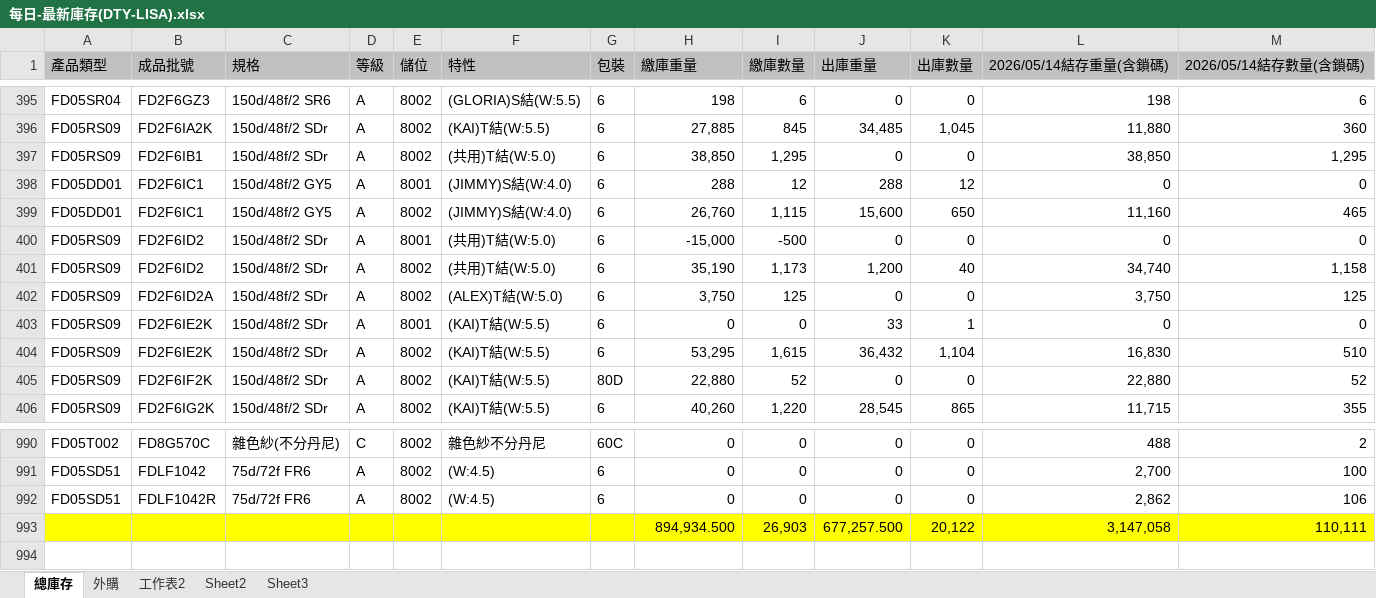
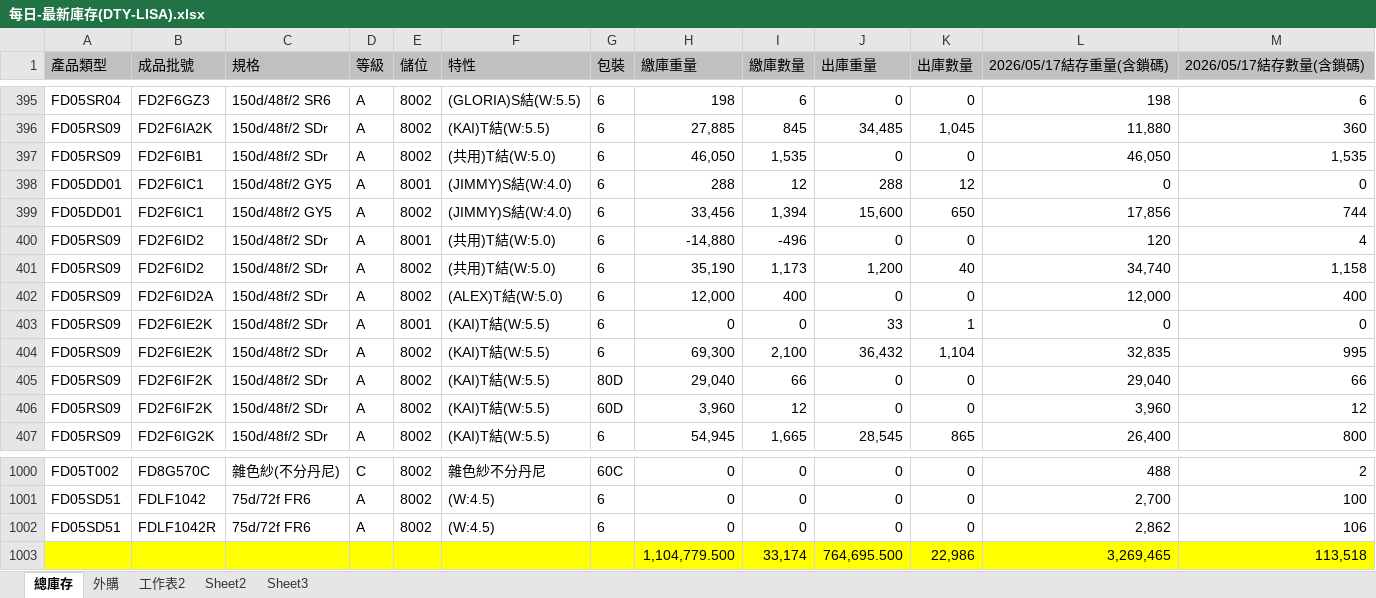
Before and after one commit to blaze0207/product-schedule, an Excel workbook: 每日-最新庫存(DTY-LISA).xlsx, sheet 總庫存, drawn as a sheet; only a part is shown, gaps mark what is left out; values as stored, in another font and other column widths than the file's, no borders; removed rows and columns are numbered as before the commit, all else as after; the diff covers the shown part only; the diff names each change by its address in the sheet, - before the commit and + after, or states it on an @@ line.

```diff
--- a/每日-最新庫存(DTY-LISA).xlsx (sheet 總庫存)
+++ b/每日-最新庫存(DTY-LISA).xlsx (sheet 總庫存)
-L1: 2026/05/14結存重量(含鎖碼)
+L1: 2026/05/17結存重量(含鎖碼)
-M1: 2026/05/14結存數量(含鎖碼)
+M1: 2026/05/17結存數量(含鎖碼)
-H397 (繳庫重量): 38,850
+H397 (繳庫重量): 46,050
-I397 (繳庫數量): 1,295
+I397 (繳庫數量): 1,535
-L397 (2026/05/17結存重量(含鎖碼)): 38,850
+L397 (2026/05/17結存重量(含鎖碼)): 46,050
-M397 (2026/05/17結存數量(含鎖碼)): 1,295
+M397 (2026/05/17結存數量(含鎖碼)): 1,535
-H399 (繳庫重量): 26,760
+H399 (繳庫重量): 33,456
-I399 (繳庫數量): 1,115
+I399 (繳庫數量): 1,394
-L399 (2026/05/17結存重量(含鎖碼)): 11,160
+L399 (2026/05/17結存重量(含鎖碼)): 17,856
-M399 (2026/05/17結存數量(含鎖碼)): 465
+M399 (2026/05/17結存數量(含鎖碼)): 744
-H400 (繳庫重量): -15,000
+H400 (繳庫重量): -14,880
-I400 (繳庫數量): -500
+I400 (繳庫數量): -496
-L400 (2026/05/17結存重量(含鎖碼)): 0
+L400 (2026/05/17結存重量(含鎖碼)): 120
-M400 (2026/05/17結存數量(含鎖碼)): 0
+M400 (2026/05/17結存數量(含鎖碼)): 4
-H402 (繳庫重量): 3,750
+H402 (繳庫重量): 12,000
-I402 (繳庫數量): 125
+I402 (繳庫數量): 400
-L402 (2026/05/17結存重量(含鎖碼)): 3,750
+L402 (2026/05/17結存重量(含鎖碼)): 12,000
-M402 (2026/05/17結存數量(含鎖碼)): 125
+M402 (2026/05/17結存數量(含鎖碼)): 400
-H404 (繳庫重量): 53,295
+H404 (繳庫重量): 69,300
-I404 (繳庫數量): 1,615
+I404 (繳庫數量): 2,100
-L404 (2026/05/17結存重量(含鎖碼)): 16,830
+L404 (2026/05/17結存重量(含鎖碼)): 32,835
-M404 (2026/05/17結存數量(含鎖碼)): 510
+M404 (2026/05/17結存數量(含鎖碼)): 995
-H405 (繳庫重量): 22,880
+H405 (繳庫重量): 29,040
-I405 (繳庫數量): 52
+I405 (繳庫數量): 66
-L405 (2026/05/17結存重量(含鎖碼)): 22,880
+L405 (2026/05/17結存重量(含鎖碼)): 29,040
-M405 (2026/05/17結存數量(含鎖碼)): 52
+M405 (2026/05/17結存數量(含鎖碼)): 66
+row 406: FD05RS09 | FD2F6IF2K | 150d/48f/2 SDr | A | 8002 | (KAI)T結(W:5.5) | 60D | 3,960 | 12 | 0 | 0 | 3,960 | 12
-H407 (繳庫重量): 40,260
+H407 (繳庫重量): 54,945
-I407 (繳庫數量): 1,220
+I407 (繳庫數量): 1,665
-L407 (2026/05/17結存重量(含鎖碼)): 11,715
+L407 (2026/05/17結存重量(含鎖碼)): 26,400
-M407 (2026/05/17結存數量(含鎖碼)): 355
+M407 (2026/05/17結存數量(含鎖碼)): 800
-row 993:  |  |  |  |  |  |  | 894,934.500 | 26,903 | 677,257.500 | 20,122 | 3,147,058 | 110,111
+row 1003:  |  |  |  |  |  |  | 1,104,779.500 | 33,174 | 764,695.500 | 22,986 | 3,269,465 | 113,518
```
Also changed, not shown: 9 added rows and 234 edited cells elsewhere in this sheet, sheet 外購, DTY May26產銷260510-1400+300+30_clear.xlsx, 絲八科-庫存表115.05.xlsx, 2 other files.
